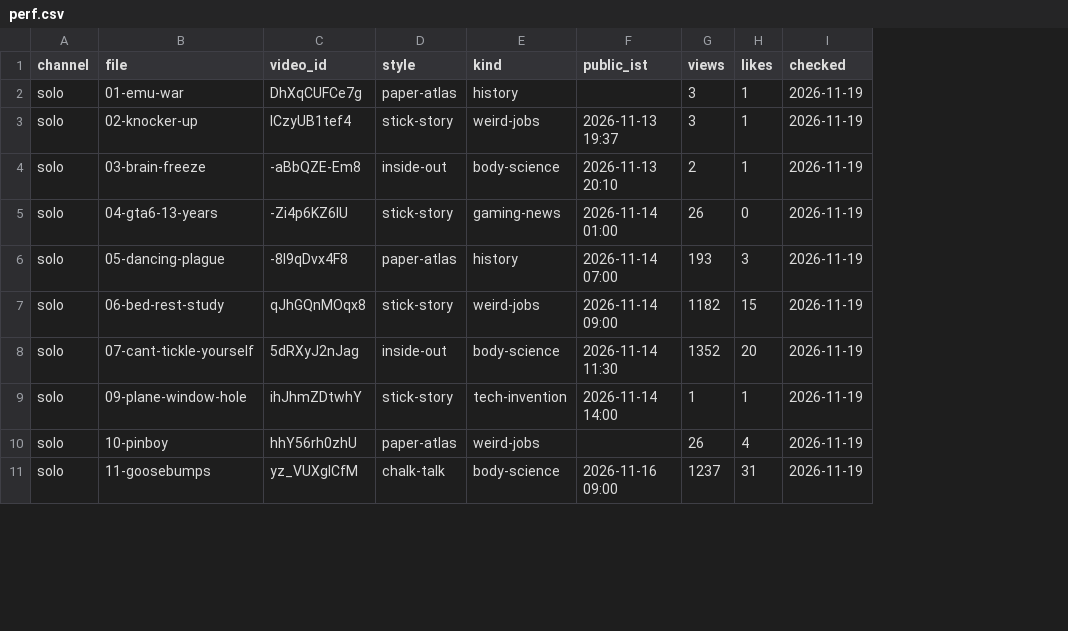
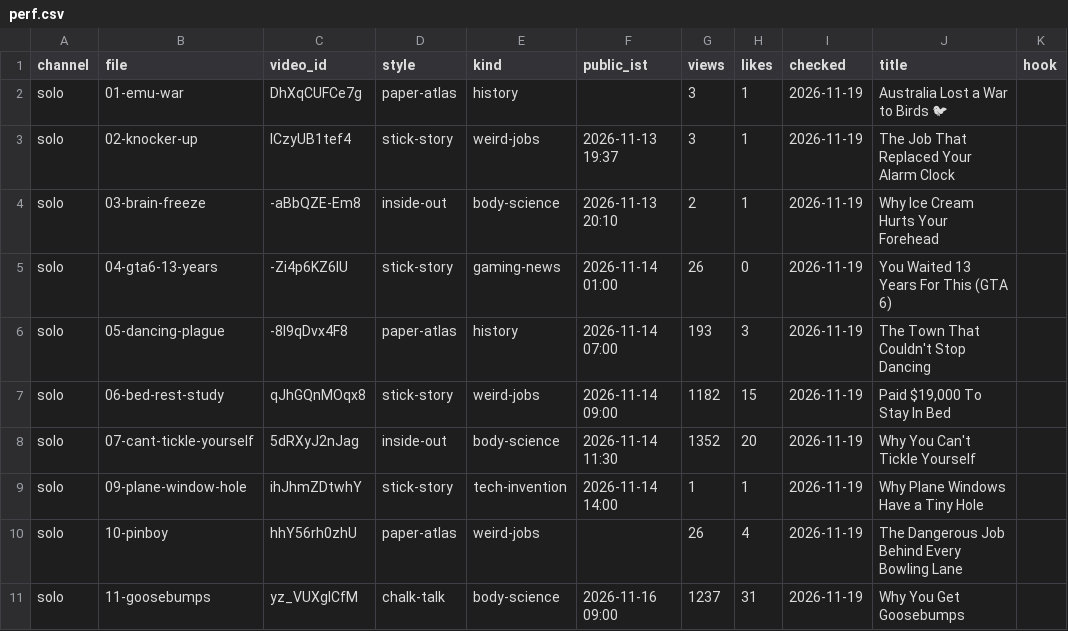
Before and after one commit to ffrastogi737-art/Faltu, a CSV file: shorts-out/perf.csv, drawn as a sheet; only a part is shown; the diff names each change by its address in the sheet, - before the commit and + after, or states it on an @@ line.

```diff
--- a/shorts-out/perf.csv
+++ b/shorts-out/perf.csv
+column J (title), rows 2-11: Australia Lost a War to Birds 🐦 | The Job That Replaced Your Alarm Clock | Why Ice Cream Hurts Your Forehead | You Waited 13 Years For This (GTA 6) | The Town That Couldn't Stop Dancing | Paid $19,000 To Stay In Bed | Why You Can't Tickle Yourself | Why Plane Windows Have a Tiny Hole | The Dangerous Job Behind Every Bowling Lane | Why You Get Goosebumps
+column K (hook), empty
```
Also changed, not shown: 50 other files.
